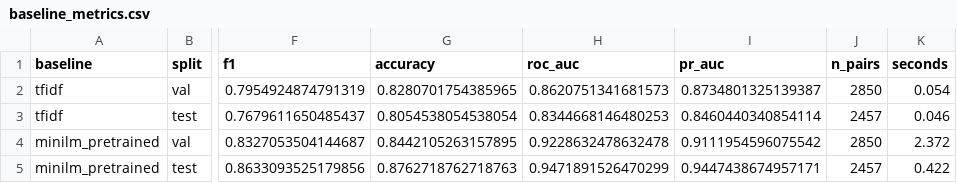
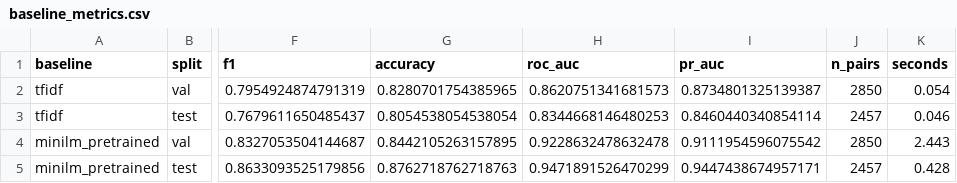
Before and after one commit to GitExcited/Behind-the-Feed-Data-Challenge, a CSV file: outputs/milestone2/baseline_metrics.csv, drawn as a sheet; only a part is shown, gaps mark what is left out; the diff names each change by its address in the sheet, - before the commit and + after, or states it on an @@ line.

Commit message:
Update baseline_metrics.csv

```diff
--- a/outputs/milestone2/baseline_metrics.csv
+++ b/outputs/milestone2/baseline_metrics.csv
-K4 (seconds): 2.372
+K4 (seconds): 2.443
-K5 (seconds): 0.422
+K5 (seconds): 0.428
```
